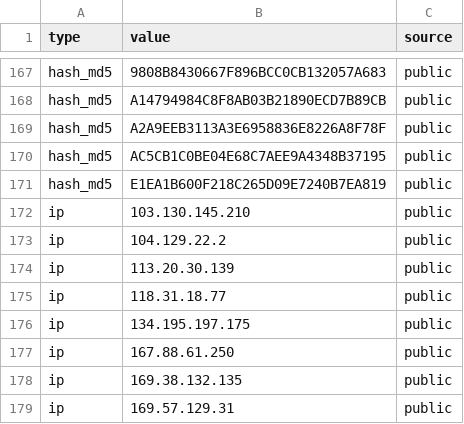
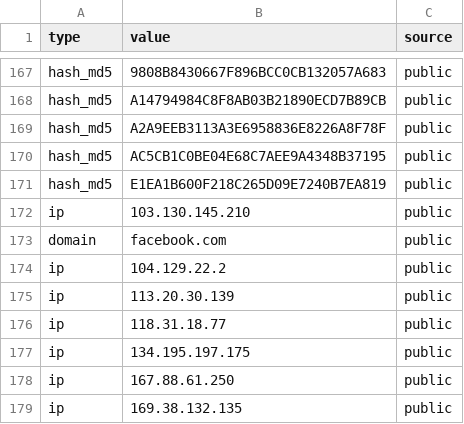
Before and after one commit to actiteam/Test, a CSV file: March_iocs.csv, drawn as a sheet; only a part is shown, gaps mark what is left out; the shorter side is filled out with more unchanged rows; the diff names each change by its address in the sheet, - before the commit and + after, or states it on an @@ line.

Commit message:
March_iocs.csv

```diff
--- a/March_iocs.csv
+++ b/March_iocs.csv
+row 173: domain | facebook.com | public
```
